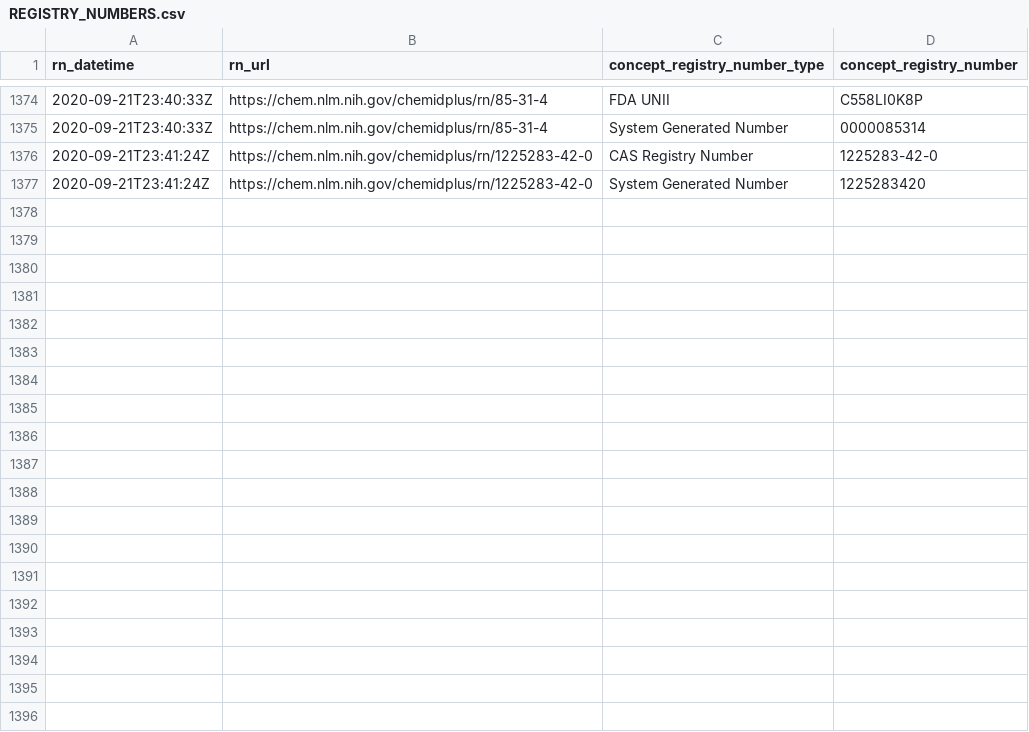
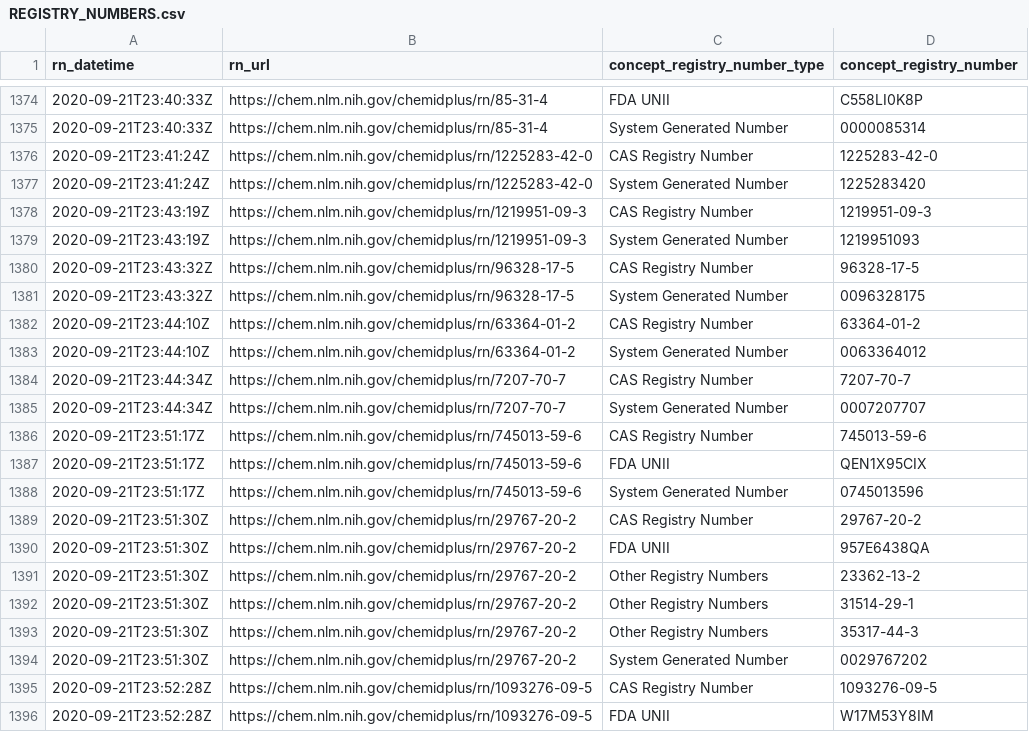
Before and after one commit to meerapatelmd/chemidplusSearchData, a CSV file: data-raw/REGISTRY_NUMBERS.csv, drawn as a sheet; only a part is shown, gaps mark what is left out; the diff covers the shown part only.

Commit message:
automated data refresh

```diff
--- a/data-raw/REGISTRY_NUMBERS.csv
+++ b/data-raw/REGISTRY_NUMBERS.csv
@@ -1377 +1377,20 @@ rn_datetime,rn_url,concept_registry_number_type,concept_registry_number
 2020-09-21T23:41:24Z,https://chem.nlm.nih.gov/chemidplus/rn/1225283-42-0,System Generated Number,1225283420
+2020-09-21T23:43:19Z,https://chem.nlm.nih.gov/chemidplus/rn/1219951-09-3,CAS Registry Number,1219951-09-3
+2020-09-21T23:43:19Z,https://chem.nlm.nih.gov/chemidplus/rn/1219951-09-3,System Generated Number,1219951093
+2020-09-21T23:43:32Z,https://chem.nlm.nih.gov/chemidplus/rn/96328-17-5,CAS Registry Number,96328-17-5
+2020-09-21T23:43:32Z,https://chem.nlm.nih.gov/chemidplus/rn/96328-17-5,System Generated Number,0096328175
+2020-09-21T23:44:10Z,https://chem.nlm.nih.gov/chemidplus/rn/63364-01-2,CAS Registry Number,63364-01-2
+2020-09-21T23:44:10Z,https://chem.nlm.nih.gov/chemidplus/rn/63364-01-2,System Generated Number,0063364012
+2020-09-21T23:44:34Z,https://chem.nlm.nih.gov/chemidplus/rn/7207-70-7,CAS Registry Number,7207-70-7
+2020-09-21T23:44:34Z,https://chem.nlm.nih.gov/chemidplus/rn/7207-70-7,System Generated Number,0007207707
+2020-09-21T23:51:17Z,https://chem.nlm.nih.gov/chemidplus/rn/745013-59-6,CAS Registry Number,745013-59-6
+2020-09-21T23:51:17Z,https://chem.nlm.nih.gov/chemidplus/rn/745013-59-6,FDA UNII,QEN1X95CIX
+2020-09-21T23:51:17Z,https://chem.nlm.nih.gov/chemidplus/rn/745013-59-6,System Generated Number,0745013596
+2020-09-21T23:51:30Z,https://chem.nlm.nih.gov/chemidplus/rn/29767-20-2,CAS Registry Number,29767-20-2
+2020-09-21T23:51:30Z,https://chem.nlm.nih.gov/chemidplus/rn/29767-20-2,FDA UNII,957E6438QA
+2020-09-21T23:51:30Z,https://chem.nlm.nih.gov/chemidplus/rn/29767-20-2,Other Registry Numbers,23362-13-2
+2020-09-21T23:51:30Z,https://chem.nlm.nih.gov/chemidplus/rn/29767-20-2,Other Registry Numbers,31514-29-1
+2020-09-21T23:51:30Z,https://chem.nlm.nih.gov/chemidplus/rn/29767-20-2,Other Registry Numbers,35317-44-3
+2020-09-21T23:51:30Z,https://chem.nlm.nih.gov/chemidplus/rn/29767-20-2,System Generated Number,0029767202
+2020-09-21T23:52:28Z,https://chem.nlm.nih.gov/chemidplus/rn/1093276-09-5,CAS Registry Number,1093276-09-5
+2020-09-21T23:52:28Z,https://chem.nlm.nih.gov/chemidplus/rn/1093276-09-5,FDA UNII,W17M53Y8IM
```
Also changed, not shown: 14 added rows elsewhere in this file, data-raw/CLASSIFICATION.csv, data-raw/RN_URL_VALIDITY.csv, 19 other files.
